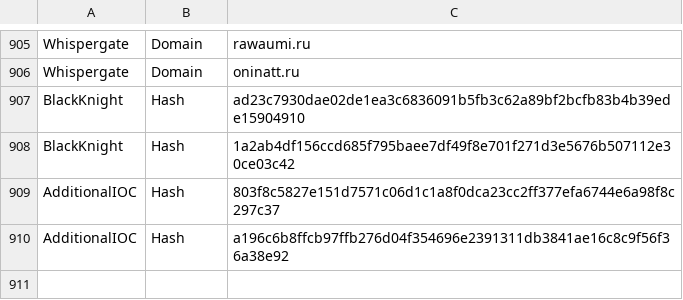
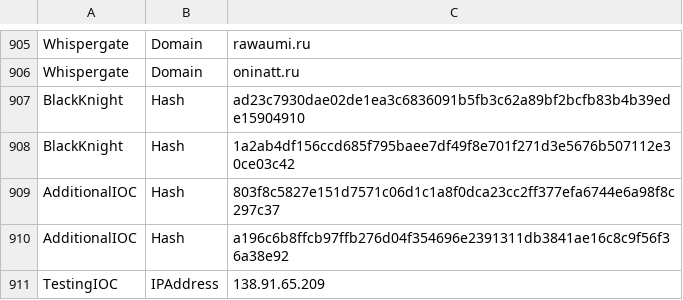
Before and after one commit to KraLot12/Ukraine-Russia-IOCs, a CSV file: all_iocs_0103.csv, drawn as a sheet; only a part is shown, gaps mark what is left out; the diff names each change by its address in the sheet, - before the commit and + after, or states it on an @@ line.

Commit message:
Update all_iocs_0103.csv

```diff
--- a/all_iocs_0103.csv
+++ b/all_iocs_0103.csv
+row 911: TestingIOC | IPAddress | 138.91.65.209
```
